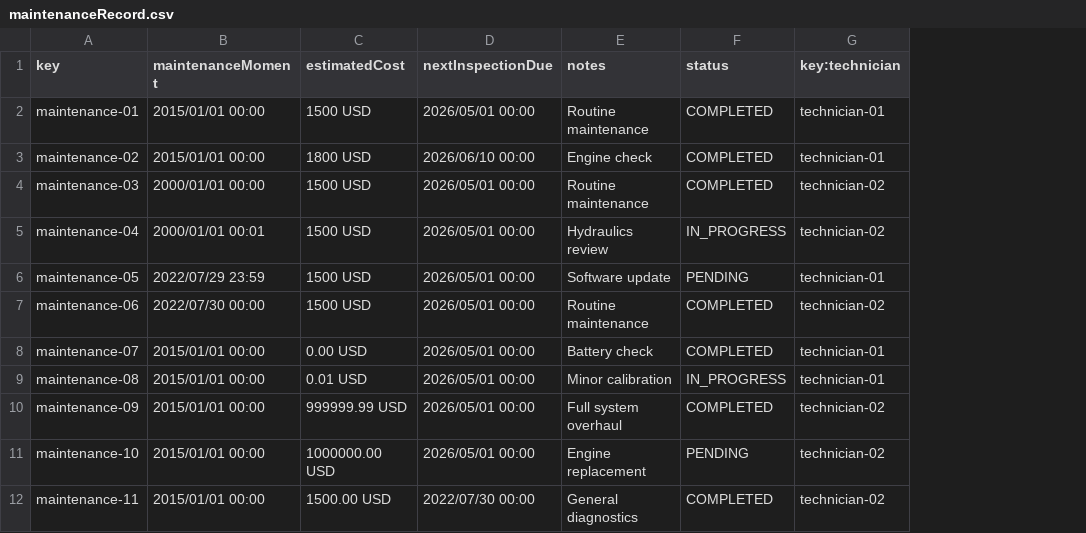
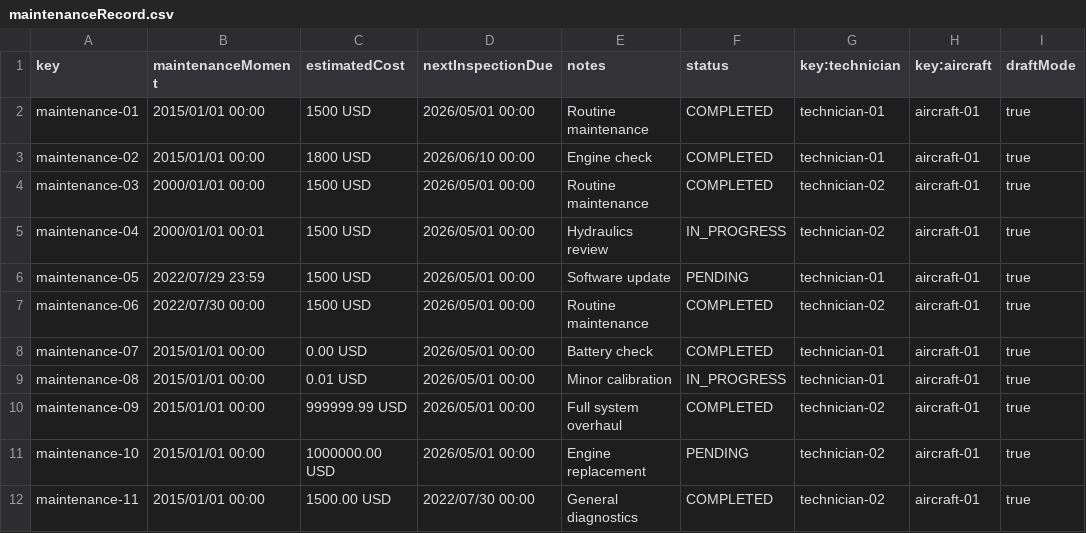
Before and after one commit to marrivbec/gii-is-DP2-C1.033, a CSV file: src/main/resources/WEB-INF/data/sample/maintenanceRecord.csv, drawn as a sheet; only a part is shown; the diff names each change by its address in the sheet, - before the commit and + after, or states it on an @@ line.

```diff
--- a/src/main/resources/WEB-INF/data/sample/maintenanceRecord.csv
+++ b/src/main/resources/WEB-INF/data/sample/maintenanceRecord.csv
+column H (key:aircraft), rows 2-12: all aircraft-01
+column I (draftMode), rows 2-12: all true
```
Also changed, not shown: src/main/resources/WEB-INF/data/sample/task.csv, 43 other files.
